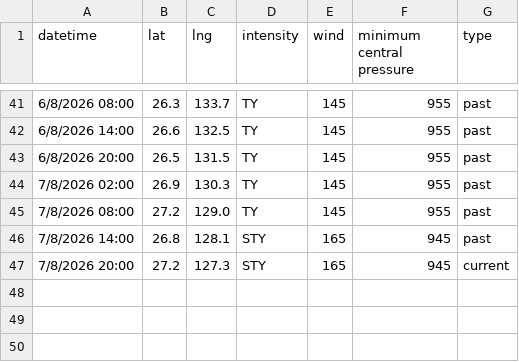
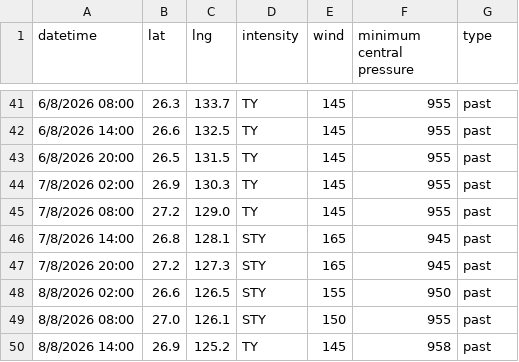
Before and after one commit to zax41006-bot/GHMWS-TC-GIS, a CSV file: past_track_B.csv, drawn as a sheet; only a part is shown, gaps mark what is left out.

Commit message:
Update past_track_B.csv

```diff
--- a/past_track_B.csv
+++ b/past_track_B.csv
@@ -46,2 +46,5 @@ datetime,lat,lng,intensity,wind,minimum central pressure,type
 7/8/2026 14:00,26.8,128.1,STY,165,945,past
-7/8/2026 20:00,27.2,127.3,STY,165,945,current
+7/8/2026 20:00,27.2,127.3,STY,165,945,past
+8/8/2026 02:00,26.6,126.5,STY,155,950,past
+8/8/2026 08:00,27.0,126.1,STY,150,955,past
+8/8/2026 14:00,26.9,125.2,TY,145,958,past
```
